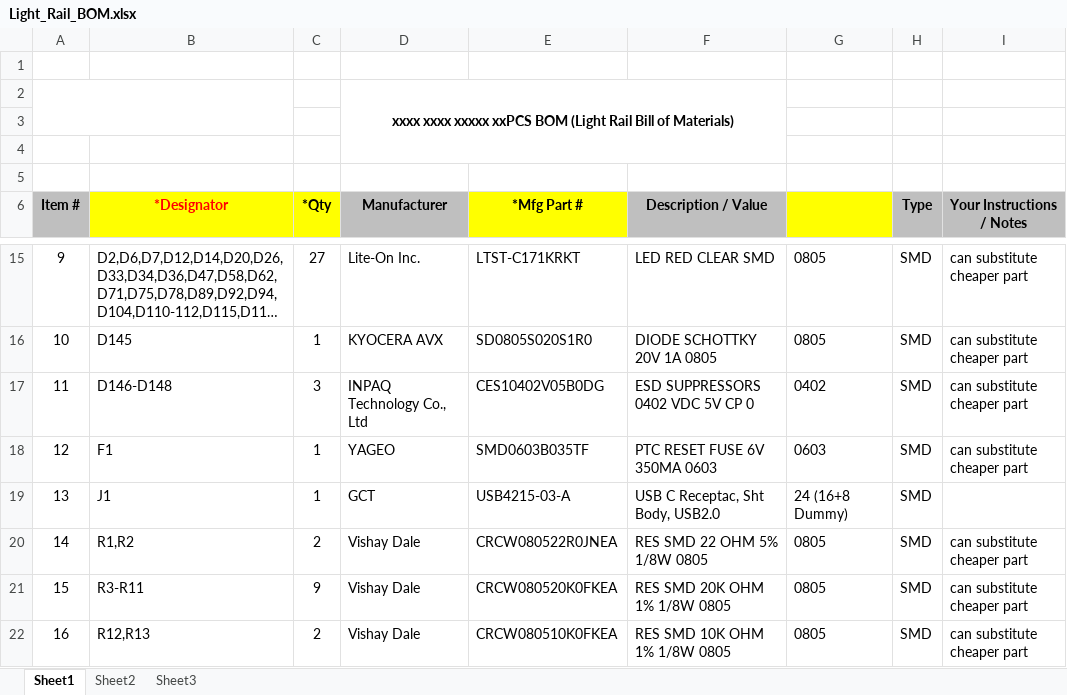
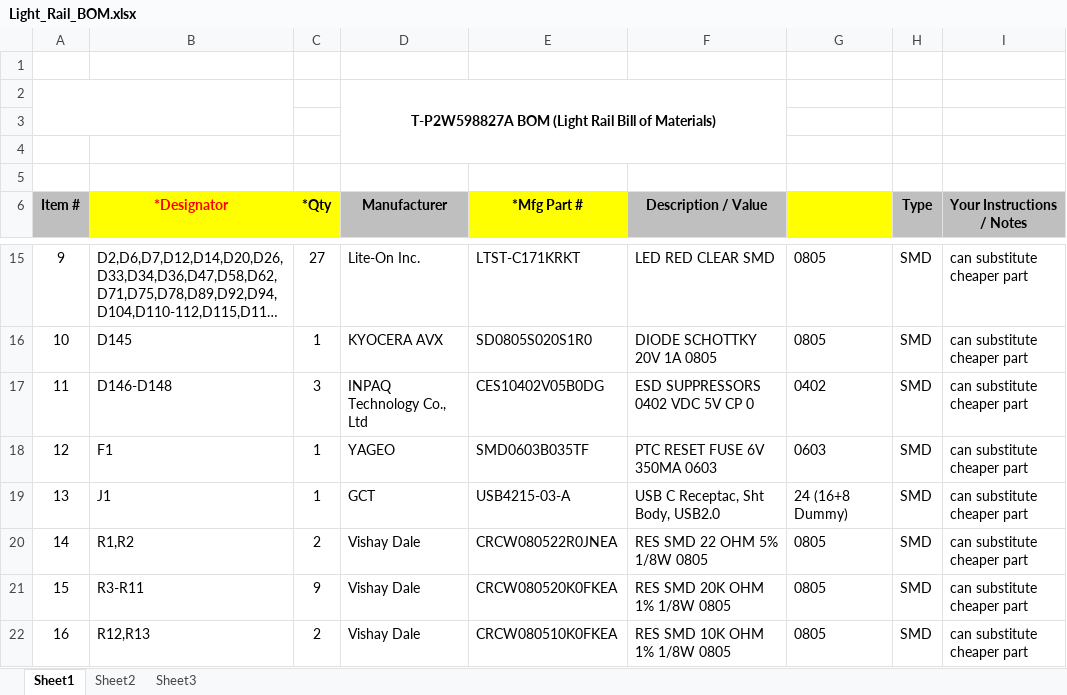
Before and after one commit to nonik0/Light-Rail, an Excel workbook: hardware/Light_Rail_BOM.xlsx, sheet Sheet1, drawn as a sheet; only a part is shown, gaps mark what is left out; long unchanged cells end in …; values as stored, in another font and other column widths than the file's, no borders; charts and pictures not drawn; the diff names each change by its address in the sheet, - before the commit and + after, or states it on an @@ line.

```diff
--- a/hardware/Light_Rail_BOM.xlsx (sheet Sheet1)
+++ b/hardware/Light_Rail_BOM.xlsx (sheet Sheet1)
-D2 (Manufacturer): xxxx xxxx xxxxx xxPCS BOM (Light…
+D2 (Manufacturer): T-P2W598827A BOM (Light…
-I19 (Your Instructions / Notes): (empty)
+I19 (Your Instructions / Notes): can substitute cheaper part
```
Also changed, not shown: 4 other files.
